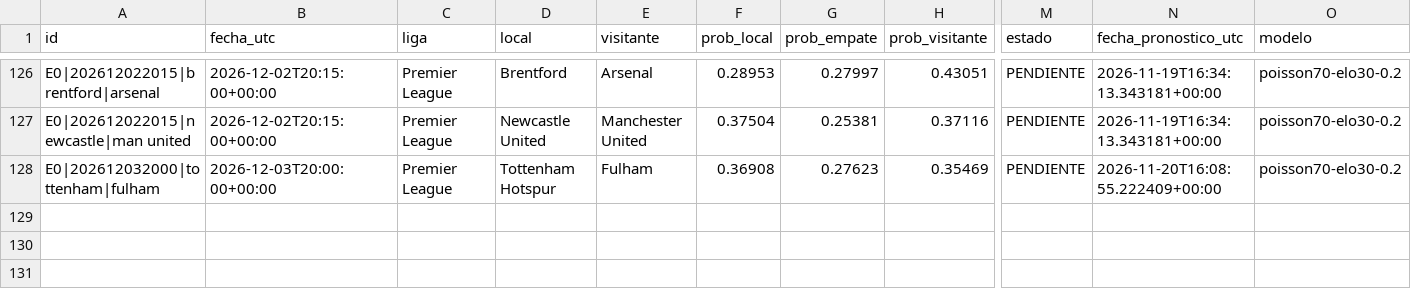
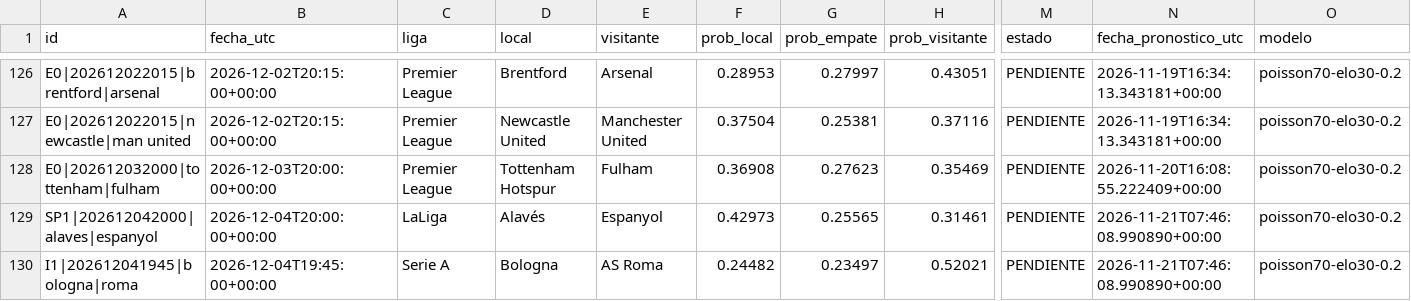
Before and after one commit to rasekes86/football-ai-lab, a CSV file: output/seguimiento.csv, drawn as a sheet; only a part is shown, gaps mark what is left out; rows hold the shown columns only; the diff covers the shown part only; the diff names each change by its address in the sheet, - before the commit and + after, or states it on an @@ line.

```diff
--- a/output/seguimiento.csv
+++ b/output/seguimiento.csv
+row 129: SP1|202612042000|alaves|espanyol | 2026-12-04T20:00:00+00:00 | LaLiga | Alavés | Espanyol | 0.42973 | 0.25565 | 0.31461 | PENDIENTE | 2026-11-21T07:46:08.990890+00:00 | poisson70-elo30-0.2
+row 130: I1|202612041945|bologna|roma | 2026-12-04T19:45:00+00:00 | Serie A | Bologna | AS Roma | 0.24482 | 0.23497 | 0.52021 | PENDIENTE | 2026-11-21T07:46:08.990890+00:00 | poisson70-elo30-0.2
```
Also changed, not shown: 1 added row and 28 edited cells elsewhere in this file, output/historico_predicciones.csv, output/historico_selecciones.csv, 28 other files.
